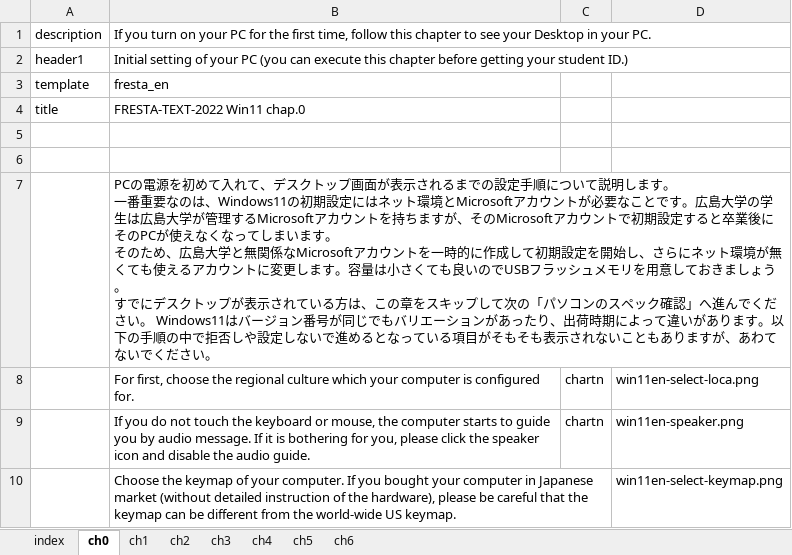
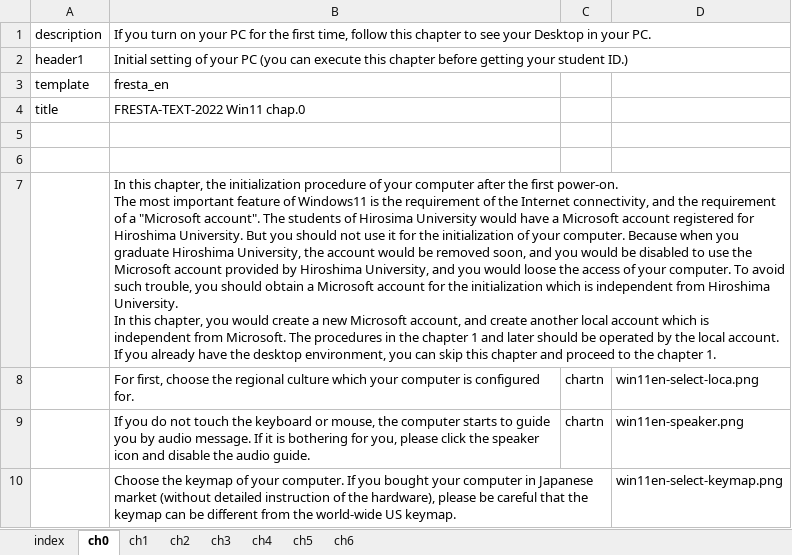
Before and after one commit to gnutar/fresta, an Excel workbook: win11_en.xlsx, sheet ch0, drawn as a sheet; only a part is shown; values as stored, in another font and other column widths than the file's, no borders; ↵ is a line break in a cell; the diff names each change by its address in the sheet, - before the commit and + after, or states it on an @@ line.

Commit message:
Update the preface in win11_en.win11_en.xlsx

```diff
--- a/win11_en.xlsx (sheet ch0)
+++ b/win11_en.xlsx (sheet ch0)
-B7: PCの電源を初めて入れて、デスクトップ画面が表示されるまでの設定手順について説明します。 ↵ 一番重要なのは、Windows11の初期設定にはネット環境とMicrosoftアカウントが必要なことです。広島大学の学生は広島大学が管理するMicrosoftアカウントを持ちますが、そのMicrosoftアカウントで初期設定すると卒業後にそのPCが使えなくなってしまいます。 ↵ そのため、広島大学と無関係なMicrosoftアカウントを一時的に作成して初期設定を開始し、さらにネット環境が無くても使えるアカウントに変更します。容量は小さくても良いのでUSBフラッシュメモリを用意しておきましょう。 ↵ すでにデスクトップが表示されている方は、この章をスキップして次の「パソコンのスペック確認」へ進んでください。 Windows11はバージョン番号が同じでもバリエーションがあったり、出荷時期によって違いがあります。以下の手順の中で拒否しや設定しないで進めるとなっている項目がそもそも表示されないこともありますが、あわてないでください。
+B7: In this chapter, the initialization procedure of your computer after the first power-on. ↵ The most important feature of Windows11 is the requirement of the Internet connectivity, and the requirement of a "Microsoft account". The students of Hirosima University would have a Microsoft account registered for Hiroshima University. But you should not use it for the initialization of your computer. Because when you graduate Hiroshima University, the account would be removed soon, and you would be disabled to use the Microsoft account provided by Hiroshima University, and you would loose the access of your computer. To avoid such trouble, you should obtain a Microsoft account for the initialization which is independent from Hiroshima University. ↵ In this chapter, you would create a new Microsoft account, and create another local account which is independent from Microsoft. The procedures in the chapter 1 and later should be operated by the local account. ↵ If you already have the desktop environment, you can skip this chapter and proceed to the chapter 1.
```
